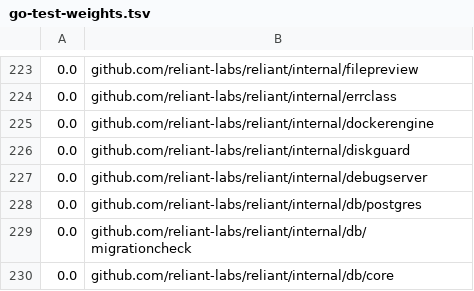
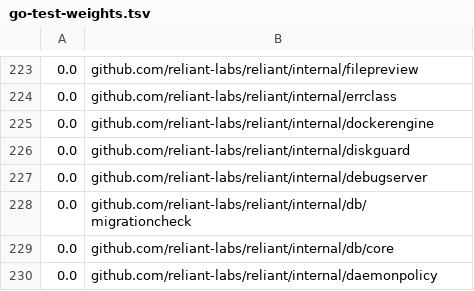
Before and after one commit to Yuren0312/reliant, a TSV file: tools/test-affected/go-test-weights.tsv, drawn as a sheet; only a part is shown, gaps mark what is left out; the shorter side is filled out with more unchanged rows.

Commit message:
refactor(db): delete sqlc and internal/db/postgres (P5b finish)
Every P5b lane is on main, so nothing runs a sqlc query any more. Delete
sqlc.yaml, the forge.yaml sqlc generate hook, the make sqlc / db-regenerate
targets and the SQLC_VERSION pin, internal/db/postgres (pgdb, the keepalive
query, the stores), TestNoSqlcSliceInPostgresQueries (nothing left to
guard), the dead SQLite schema-minimal.sql and db-driver-audit.sh (a
SQLite/sqlc parity audit), and the sqlc entries in CI, test-affected and the
docs. pqtype leaves go.mod with it.

internal/db/postgres's two stores with logic move into internal/db as the
Repository's own: accountStore (provider_accounts_store.go) and apiKeyStore
(api_key_sealing.go), the vault sealing around the internal/store
statements. Its pure delegates are inlined: each Repository method calls its
internal/store function, and core.RunStore/SettingStore/WorkflowStore/
WorkflowCatalogStore, which only they implemented, go. EnableCredentialSealing
cannot fail any more and returns nothing.

The last hand data statement in internal/db, releaseDaemonBindings' chat
unpin, is store.UnpinChatsFromDaemon; bindQuery, its only user, goes.
WrappedDBTX's executor is a local sqlExecutor interface instead of pgdb.DBTX,
without the PrepareContext nothing called.

```diff
--- a/tools/test-affected/go-test-weights.tsv
+++ b/tools/test-affected/go-test-weights.tsv
@@ -227,3 +227,2 @@
 0.0	github.com/reliant-labs/reliant/internal/debugserver
-0.0	github.com/reliant-labs/reliant/internal/db/postgres
 0.0	github.com/reliant-labs/reliant/internal/db/migrationcheck
```
Also changed, not shown: 53 other files.
